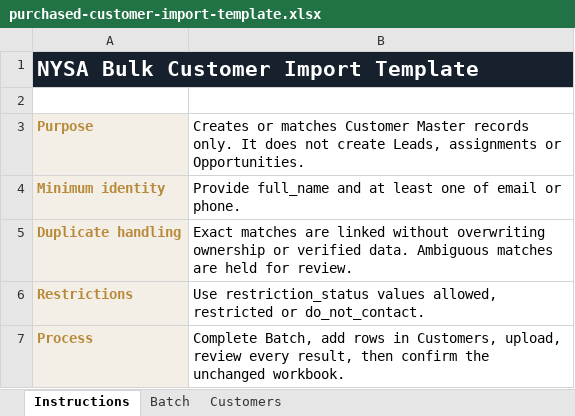
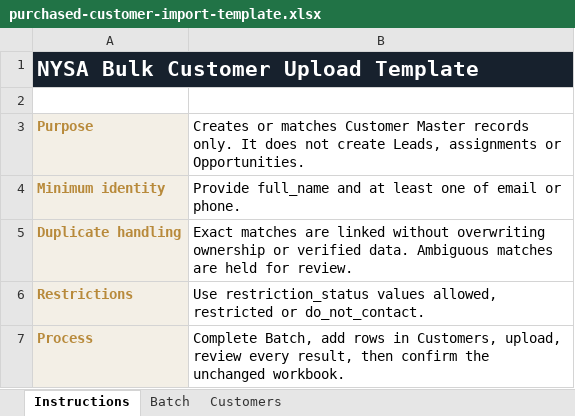
Before and after one commit to ajitraushan/NYSA-CRM, an Excel workbook: public/templates/purchased-customer-import-template.xlsx, sheet Instructions, drawn as a sheet; values as stored, in another font and other column widths than the file's, no borders; the diff names each change by its address in the sheet, - before the commit and + after, or states it on an @@ line.

```diff
--- a/public/templates/purchased-customer-import-template.xlsx (sheet Instructions)
+++ b/public/templates/purchased-customer-import-template.xlsx (sheet Instructions)
-A1: NYSA Bulk Customer Import Template
+A1: NYSA Bulk Customer Upload Template
```
Also changed, not shown: public/templates/purchased-lead-import-template.xlsx, 51 other files.
